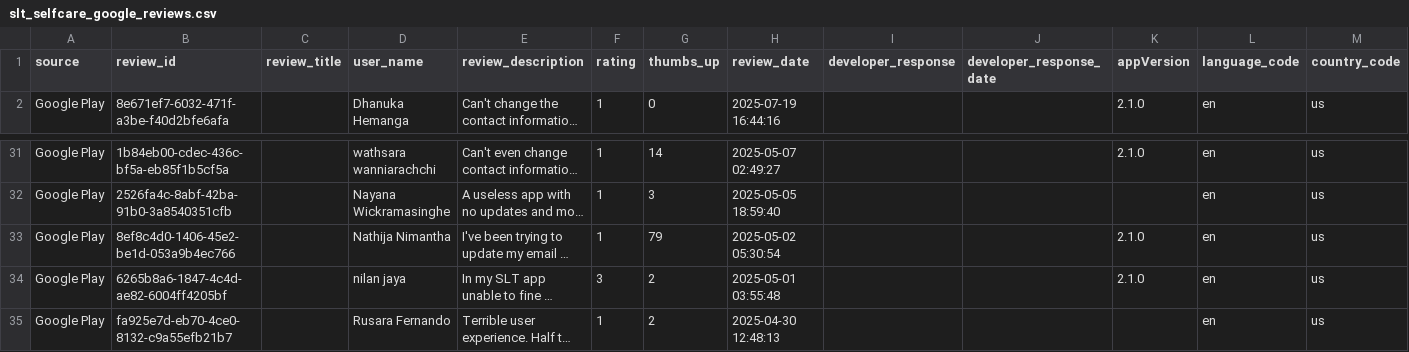
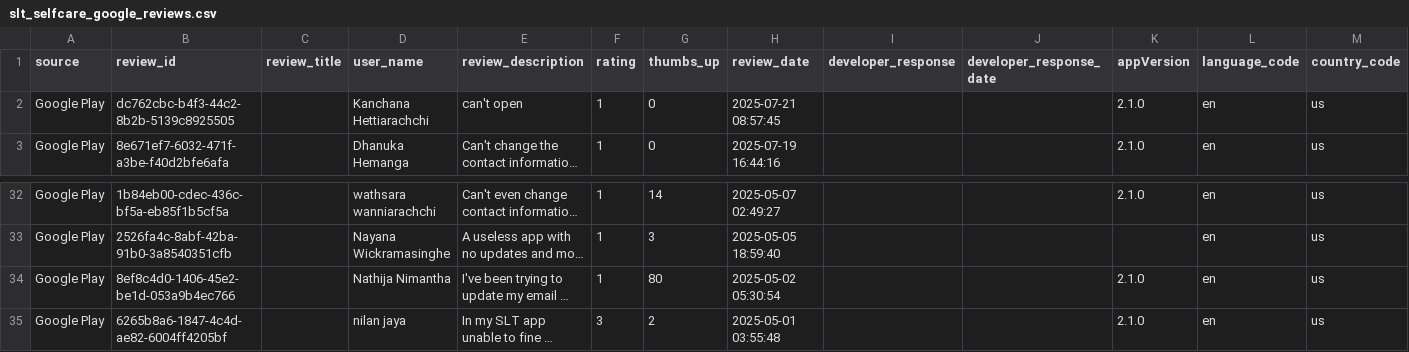
Before and after one commit to kaan84k/slt-bug-analytics-dashboard, a CSV file: data/slt_selfcare_google_reviews.csv, drawn as a sheet; only a part is shown, gaps mark what is left out; the shorter side is filled out with more unchanged rows; long unchanged cells end in …; addresses are those after the commit; the diff names each change by its address in the sheet, - before the commit and + after, or states it on an @@ line.

```diff
--- a/data/slt_selfcare_google_reviews.csv
+++ b/data/slt_selfcare_google_reviews.csv
+row 2: Google Play | dc762cbc-b4f3-44c2-8b2b-5139c8925505 |  | Kanchana Hettiarachchi | can't open | 1 | 0 | 2025-07-21 08:57:45 |  |  | 2.1.0 | en | us
-G34 (thumbs_up): 79
+G34 (thumbs_up): 80
```
Also changed, not shown: data/bug_predictions.csv, data/categorized_bugs.csv, 4 other files.
